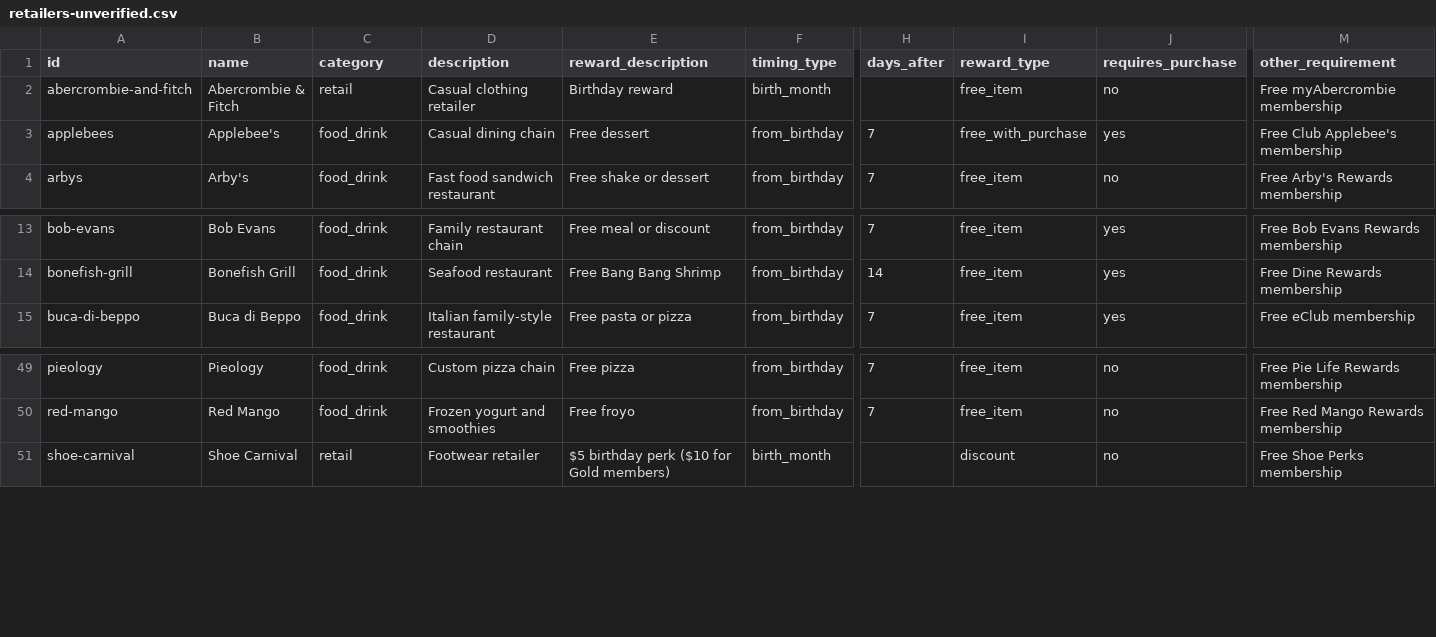
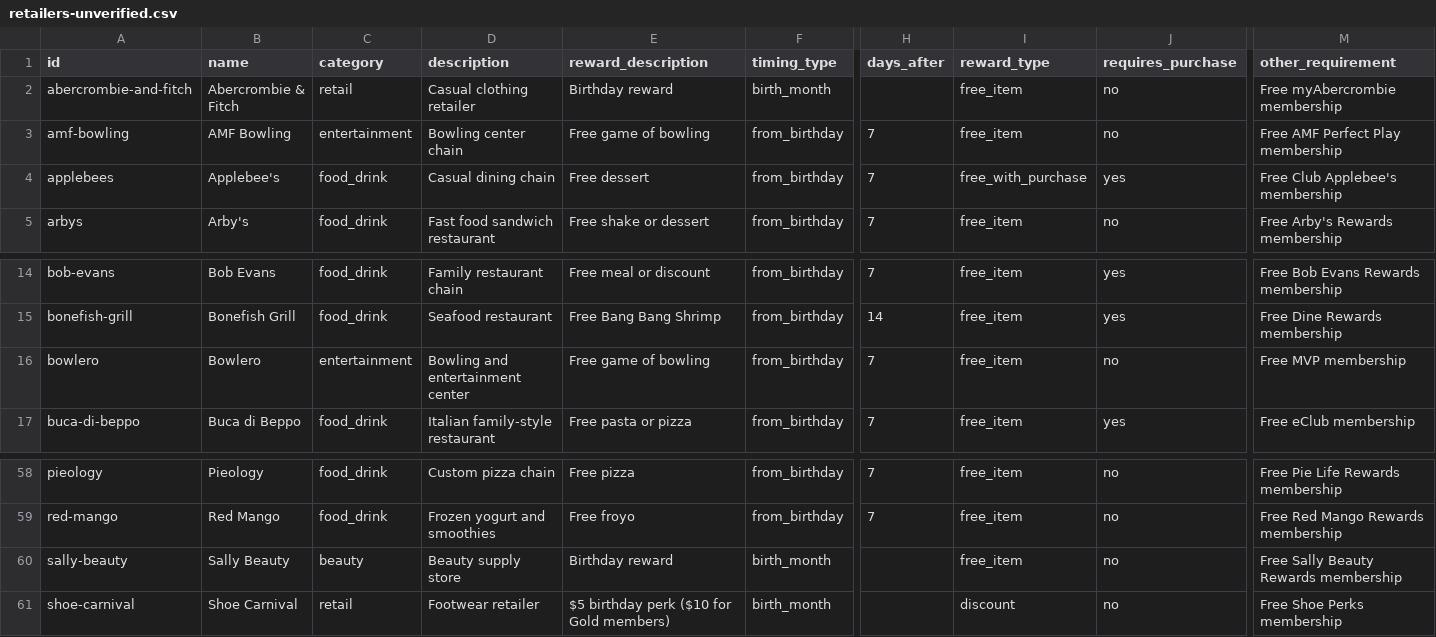
Before and after one commit to janellycedenoaquino/The-Birthday-Run, a CSV file: data/retailers-unverified.csv, drawn as a sheet; only a part is shown, gaps mark what is left out; rows hold the shown columns only; the diff covers the shown part only; the diff names each change by its address in the sheet, - before the commit and + after, or states it on an @@ line.

Commit message:
Verify retailers batch 9: beauty K–V and entertainment A–K (F-14, FR-46)
7 rows checked against each brand's own page and corrected; 13 moved to
data/retailers-unverified.csv: no dates on their pages (Kiehl's, Lush,
NYX, Origins, Sally Beauty, Too Faced, Urban Decay, Victoria's Secret,
Cinemark, Dave & Buster's), party bookings only (AMF, Bowlero), or
kids only (Chuck E. Cheese).

```diff
--- a/data/retailers-unverified.csv
+++ b/data/retailers-unverified.csv
+row 3: amf-bowling | AMF Bowling | entertainment | Bowling center chain | Free game of bowling | from_birthday | 7 | free_item | no | Free AMF Perfect Play membership
+row 16: bowlero | Bowlero | entertainment | Bowling and entertainment center | Free game of bowling | from_birthday | 7 | free_item | no | Free MVP membership
+row 60: sally-beauty | Sally Beauty | beauty | Beauty supply store | Birthday reward | birth_month |  | free_item | no | Free Sally Beauty Rewards membership
```
Also changed, not shown: 10 added rows elsewhere in this file, data/retailers.csv.
